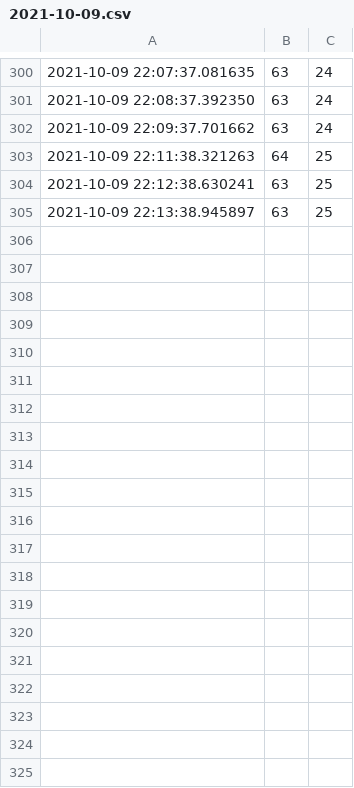
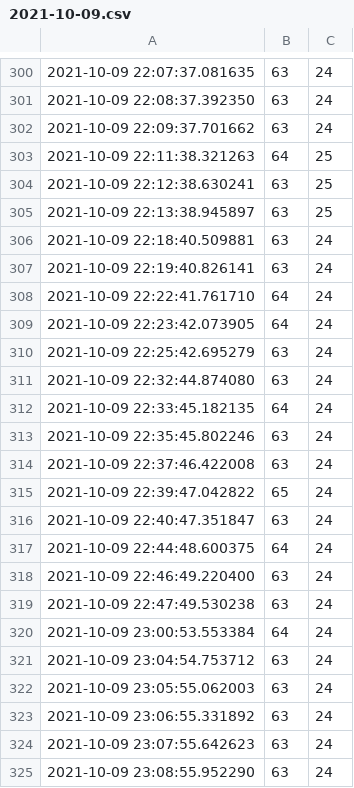
Before and after one commit to OchiengHosea/Room-Temperature-And-Humidity-Sensor, a CSV file: 2021-10-09.csv, drawn as a sheet; only a part is shown, gaps mark what is left out; the diff covers the shown part only.

Commit message:
Data update

```diff
--- a/2021-10-09.csv
+++ b/2021-10-09.csv
@@ -305 +305,21 @@
 2021-10-09 22:13:38.945897,63,25
+2021-10-09 22:18:40.509881,63,24
+2021-10-09 22:19:40.826141,63,24
+2021-10-09 22:22:41.761710,64,24
+2021-10-09 22:23:42.073905,64,24
+2021-10-09 22:25:42.695279,63,24
+2021-10-09 22:32:44.874080,63,24
+2021-10-09 22:33:45.182135,64,24
+2021-10-09 22:35:45.802246,63,24
+2021-10-09 22:37:46.422008,63,24
+2021-10-09 22:39:47.042822,65,24
+2021-10-09 22:40:47.351847,63,24
+2021-10-09 22:44:48.600375,64,24
+2021-10-09 22:46:49.220400,63,24
+2021-10-09 22:47:49.530238,63,24
+2021-10-09 23:00:53.553384,64,24
+2021-10-09 23:04:54.753712,63,24
+2021-10-09 23:05:55.062003,63,24
+2021-10-09 23:06:55.331892,63,24
+2021-10-09 23:07:55.642623,63,24
+2021-10-09 23:08:55.952290,63,24
```
Also changed, not shown: 30 added rows elsewhere in this file, 1 other file.
